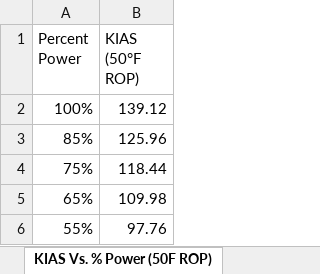
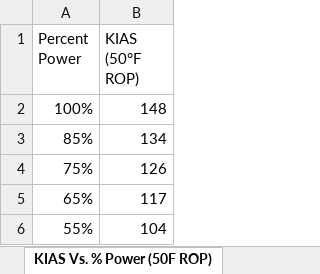
Before and after one commit to rbreslow/open-aircraft-performance, an Excel workbook: pa-28-236/pa-28-236.xlsx, sheet KIAS Vs. % Power (50F ROP), drawn as a sheet; values as stored, in another font and other column widths than the file's, no borders; charts and pictures not drawn; the diff names each change by its address in the sheet, - before the commit and + after, or states it on an @@ line.

```diff
--- a/pa-28-236/pa-28-236.xlsx (sheet KIAS Vs. % Power (50F ROP))
+++ b/pa-28-236/pa-28-236.xlsx (sheet KIAS Vs. % Power (50F ROP))
-B2 (KIAS (50°F ROP)): 139.12
+B2 (KIAS (50°F ROP)): 148
-B3 (KIAS (50°F ROP)): 125.96
+B3 (KIAS (50°F ROP)): 134
-B4 (KIAS (50°F ROP)): 118.44
+B4 (KIAS (50°F ROP)): 126
-B5 (KIAS (50°F ROP)): 109.98
+B5 (KIAS (50°F ROP)): 117
-B6 (KIAS (50°F ROP)): 97.76
+B6 (KIAS (50°F ROP)): 104
```
Also changed, not shown: sheet KIAS Vs. % Power (Peak EGT), charts or pictures, 2 other files.
